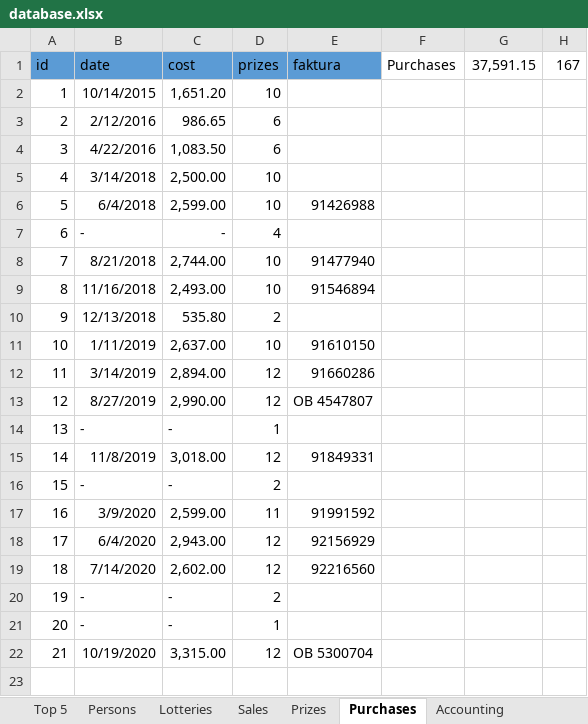
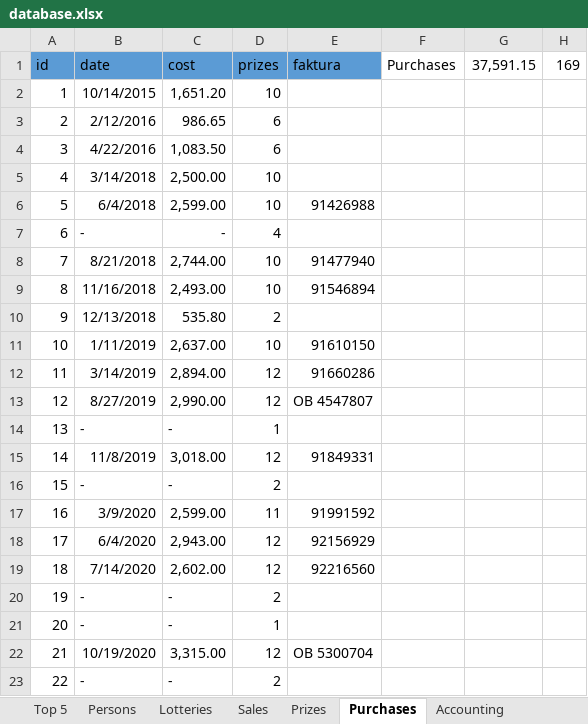
Before and after one commit to trulsedv/vinlotteri, an Excel workbook: database.xlsx, sheet Purchases, drawn as a sheet; values as stored, in another font and other column widths than the file's, no borders; table styles not drawn; the diff names each change by its address in the sheet, - before the commit and + after, or states it on an @@ line.

```diff
--- a/database.xlsx (sheet Purchases)
+++ b/database.xlsx (sheet Purchases)
-H1: 167
+H1: 169
+row 23: 22 | - | - | 2
```
Also changed, not shown: sheet Persons, sheet Top 5, sheet Sales, sheet Prizes, sheet Accounting, sheet Lotteries, formulas that keep their value, hidden cells, 1 other file.
